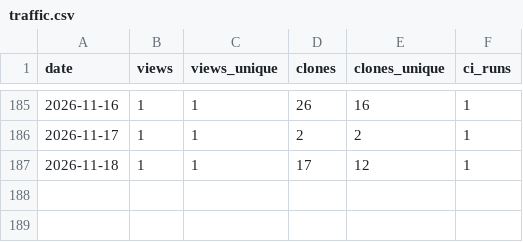
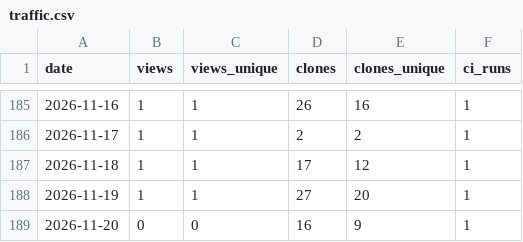
Before and after one commit to manuacl/ring-monitor, a CSV file: traffic.csv, drawn as a sheet; only a part is shown, gaps mark what is left out.

```diff
--- a/traffic.csv
+++ b/traffic.csv
@@ -187 +187,3 @@ date,views,views_unique,clones,clones_unique,ci_runs
 2026-11-18,1,1,17,12,1
+2026-11-19,1,1,27,20,1
+2026-11-20,0,0,16,9,1
```
Also changed, not shown: downloads.csv.
